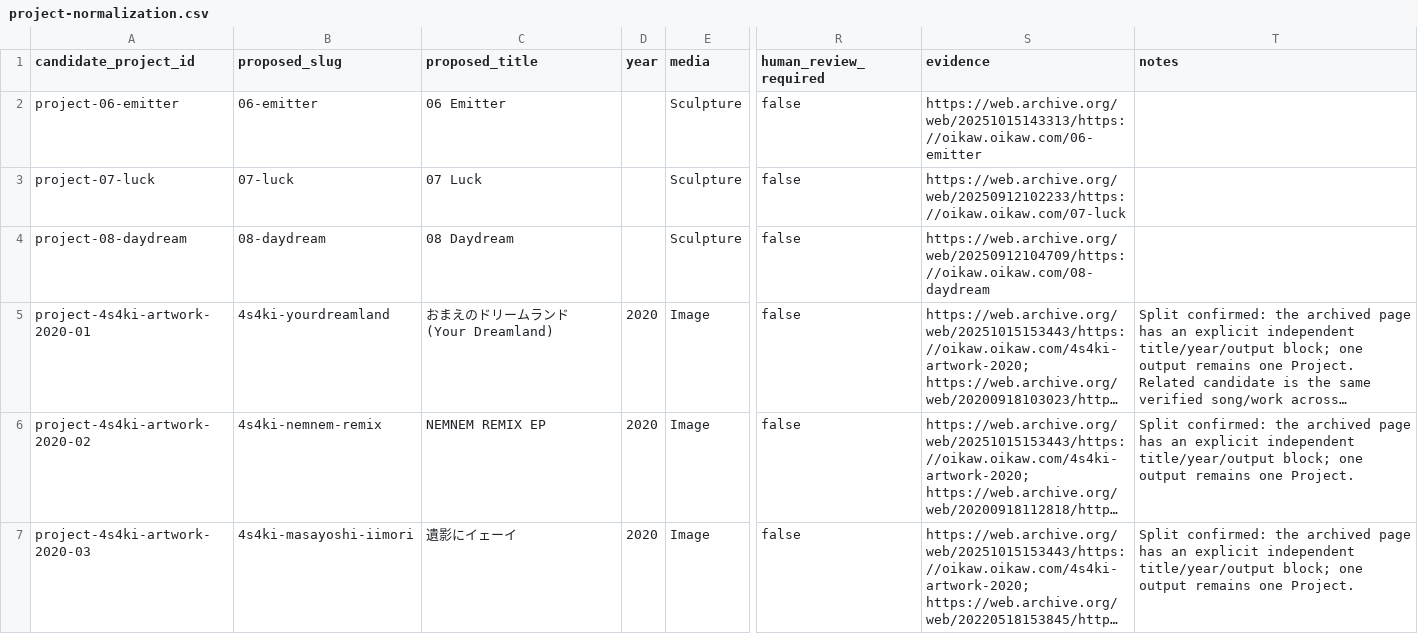
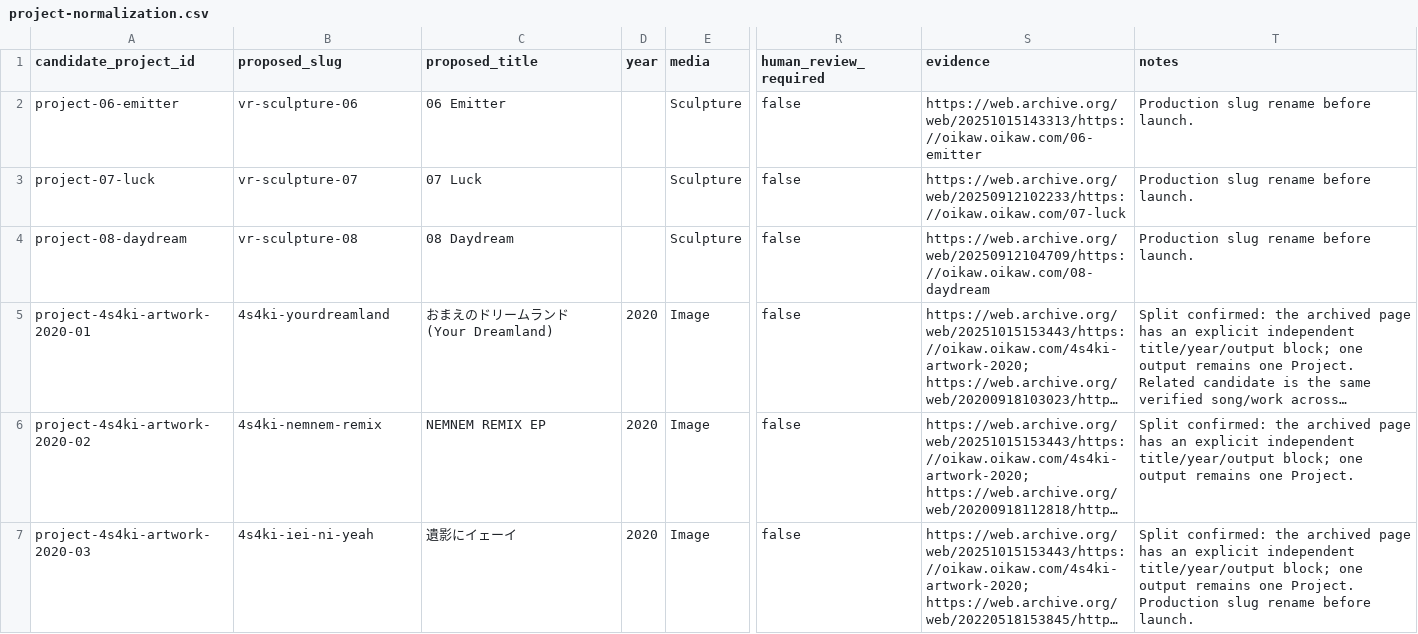
Before and after one commit to oikawcom/oikaw.com, a CSV file: docs/migration/project-normalization.csv, drawn as a sheet; only a part is shown, gaps mark what is left out; long unchanged cells end in …; the diff covers the shown part only; the diff names each change by its address in the sheet, - before the commit and + after, or states it on an @@ line.

```diff
--- a/docs/migration/project-normalization.csv
+++ b/docs/migration/project-normalization.csv
-B2 (proposed_slug): 06-emitter
+B2 (proposed_slug): vr-sculpture-06
-T2:T4 (notes): (empty)
+T2:T4 (notes): Production slug rename before launch.
-B3 (proposed_slug): 07-luck
+B3 (proposed_slug): vr-sculpture-07
-B4 (proposed_slug): 08-daydream
+B4 (proposed_slug): vr-sculpture-08
-B7 (proposed_slug): 4s4ki-masayoshi-iimori
+B7 (proposed_slug): 4s4ki-iei-ni-yeah
-T7 (notes): …one Project.
+T7 (notes): …one Project. Production slug rename before launch.
```
Also changed, not shown: 73 edited cells elsewhere in this file, docs/migration/url-migration-map.csv, 19 other files.
